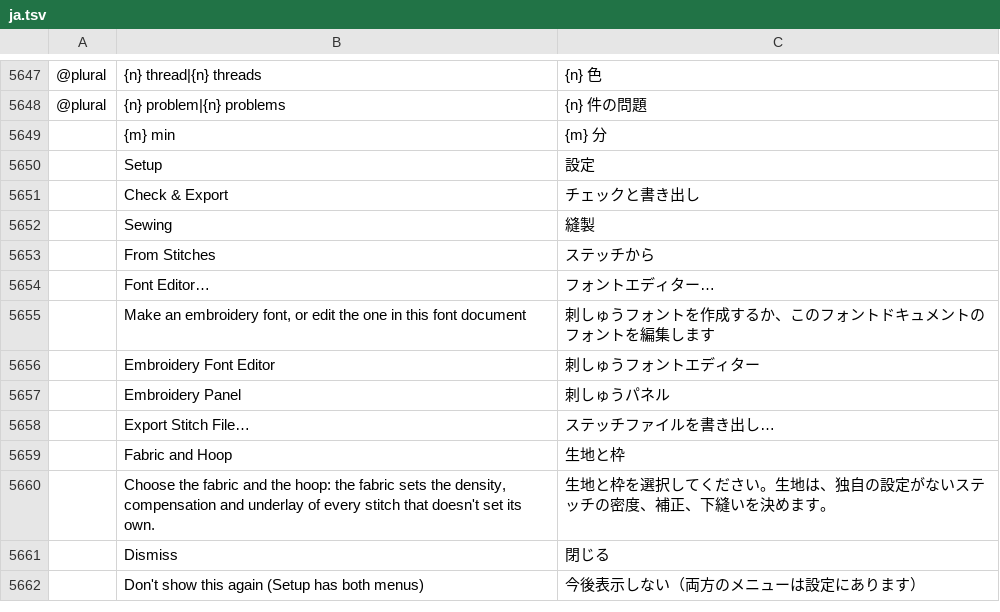
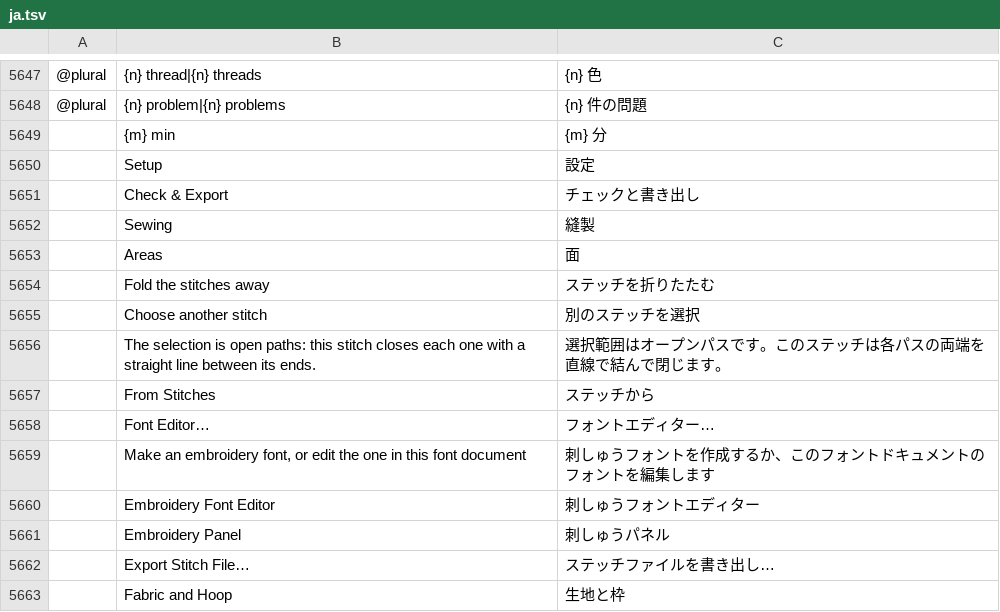
Before and after one commit to KellyMurphy/vectorcraft, a TSV file: crates/ui-egui/src/i18n/ja.tsv, drawn as a sheet; only a part is shown, gaps mark what is left out; the shorter side is filled out with more unchanged rows; the diff names each change by its address in the sheet, - before the commit and + after, or states it on an @@ line.

```diff
--- a/crates/ui-egui/src/i18n/ja.tsv
+++ b/crates/ui-egui/src/i18n/ja.tsv
+row 5653:  | Areas | 面
+row 5654:  | Fold the stitches away | ステッチを折りたたむ
+row 5655:  | Choose another stitch | 別のステッチを選択
+row 5656:  | The selection is open paths: this stitch closes each one with a straight line between its ends. | 選択範囲はオープンパスです。このステッチは各パスの両端を直線で結んで閉じます。
```
Also changed, not shown: crates/ui-egui/src/i18n/bg.tsv, crates/ui-egui/src/i18n/el.tsv, 25 other files.
